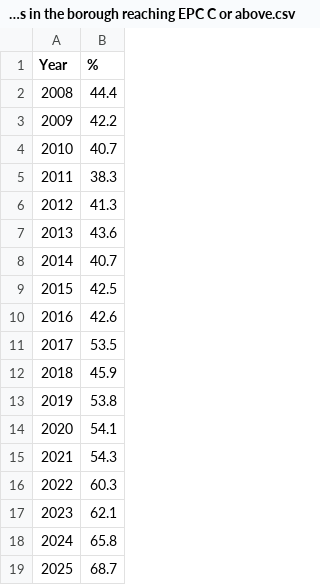
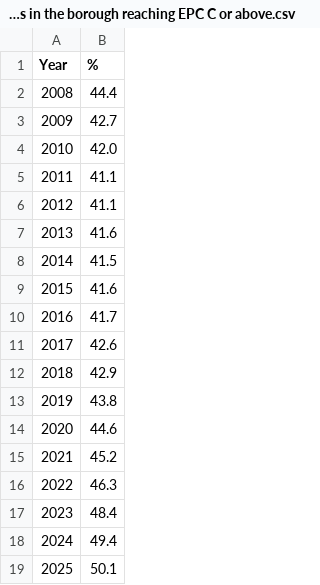
Before and after one commit to Lambeth-Open-Data/Lambeth-Open-Data.github.io, a CSV file: climate_action_plan/Data/CSV Files/% of domestic buildings in the borough reaching EPC C or above.csv, drawn as a sheet.

Commit message:
Add files via upload

```diff
--- a/climate_action_plan/Data/CSV Files/% of domestic buildings in the borough reaching EPC C or above.csv
+++ b/climate_action_plan/Data/CSV Files/% of domestic buildings in the borough reaching EPC C or above.csv
@@ -2,18 +2,18 @@ Year,%
 2008,44.4
-2009,42.2
-2010,40.7
-2011,38.3
-2012,41.3
-2013,43.6
-2014,40.7
-2015,42.5
-2016,42.6
-2017,53.5
-2018,45.9
-2019,53.8
-2020,54.1
-2021,54.3
-2022,60.3
-2023,62.1
-2024,65.8
-2025,68.7
+2009,42.7
+2010,42.0
+2011,41.1
+2012,41.1
+2013,41.6
+2014,41.5
+2015,41.6
+2016,41.7
+2017,42.6
+2018,42.9
+2019,43.8
+2020,44.6
+2021,45.2
+2022,46.3
+2023,48.4
+2024,49.4
+2025,50.1
```
